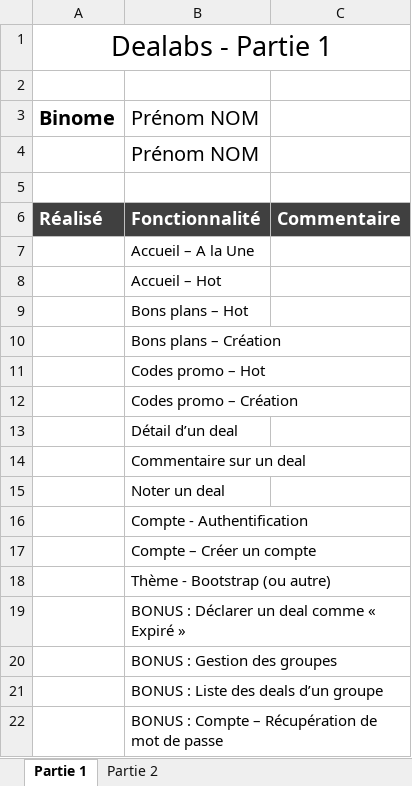
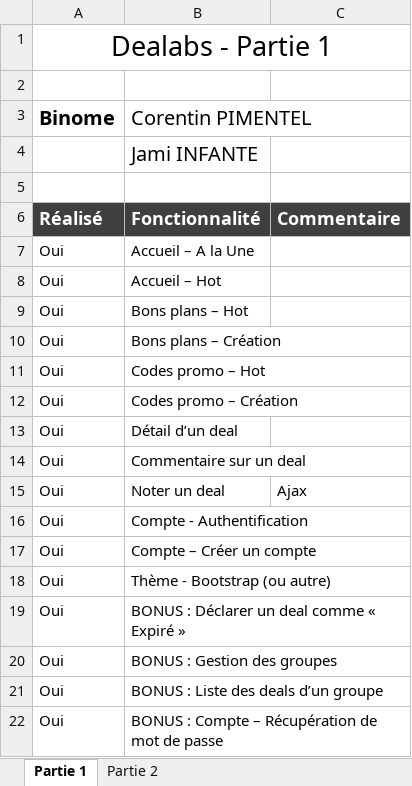
Before and after one commit to Jami-INF/Economax_Corentin_Jami, an Excel workbook: Documentation/Rendu-Projet-Complet.xlsx, sheet Partie 1, drawn as a sheet; values as stored, in another font and other column widths than the file's, no borders; charts and pictures and conditional formats not drawn; removed rows and columns are numbered as before the commit, all else as after; the diff names each change by its address in the sheet, - before the commit and + after, or states it on an @@ line.

```diff
--- a/Documentation/Rendu-Projet-Complet.xlsx (sheet Partie 1)
+++ b/Documentation/Rendu-Projet-Complet.xlsx (sheet Partie 1)
-B3: Prénom NOM
+B3: Corentin PIMENTEL
-B4 (Corentin PIMENTEL): Prénom NOM
+B4 (Corentin PIMENTEL): Jami INFANTE
-A7:A14 (Binome): (empty)
+A7:A14 (Binome): Oui
-row 15:  | Noter un deal
-row 16:  | Compte - Authentification
-row 17:  | Compte – Créer un compte
-row 18:  | Thème - Bootstrap (ou autre)
-row 19:  | BONUS : Déclarer un deal comme « Expiré »
-row 20:  | BONUS : Gestion des groupes
-row 21:  | BONUS : Liste des deals d’un groupe
-row 22:  | BONUS : Compte – Récupération de mot de passe
+row 15: Oui | Noter un deal | Ajax
+row 16: Oui | Compte - Authentification
+row 17: Oui | Compte – Créer un compte
+row 18: Oui | Thème - Bootstrap (ou autre)
+row 19: Oui | BONUS : Déclarer un deal comme « Expiré »
+row 20: Oui | BONUS : Gestion des groupes
+row 21: Oui | BONUS : Liste des deals d’un groupe
+row 22: Oui | BONUS : Compte – Récupération de mot de passe
```
Also changed, not shown: sheet Partie 2, charts or pictures.
